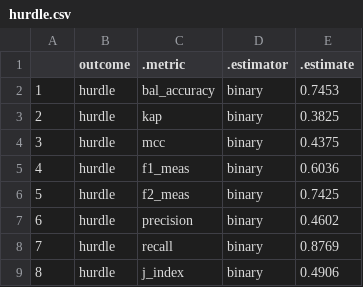
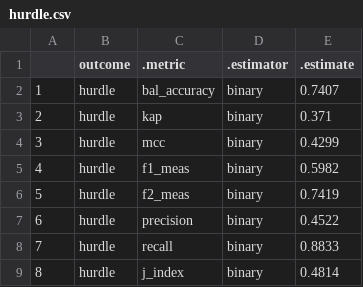
Before and after one commit to phenrickson/bgg_models, a CSV file: targets-runs/hurdle.csv, drawn as a sheet.

```diff
--- a/targets-runs/hurdle.csv
+++ b/targets-runs/hurdle.csv
@@ -1,9 +1,9 @@
 "","outcome",".metric",".estimator",".estimate"
-"1","hurdle","bal_accuracy","binary",0.7453
-"2","hurdle","kap","binary",0.3825
-"3","hurdle","mcc","binary",0.4375
-"4","hurdle","f1_meas","binary",0.6036
-"5","hurdle","f2_meas","binary",0.7425
-"6","hurdle","precision","binary",0.4602
-"7","hurdle","recall","binary",0.8769
-"8","hurdle","j_index","binary",0.4906
+"1","hurdle","bal_accuracy","binary",0.7407
+"2","hurdle","kap","binary",0.371
+"3","hurdle","mcc","binary",0.4299
+"4","hurdle","f1_meas","binary",0.5982
+"5","hurdle","f2_meas","binary",0.7419
+"6","hurdle","precision","binary",0.4522
+"7","hurdle","recall","binary",0.8833
+"8","hurdle","j_index","binary",0.4814
```
Also changed, not shown: targets-runs/tracking.csv, 4 other files.
